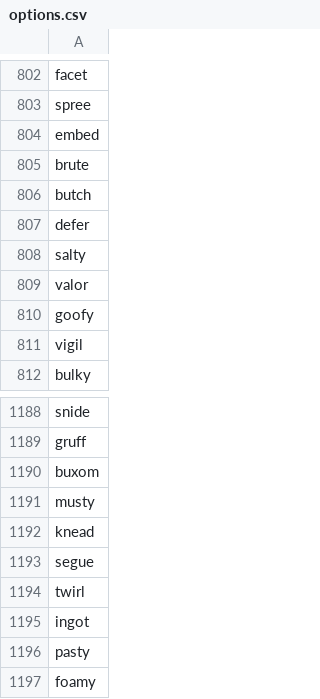
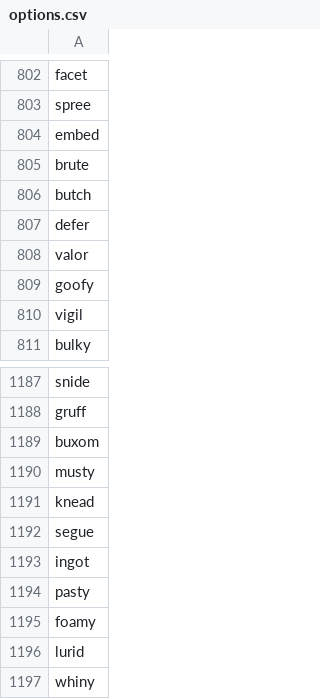
Before and after one commit to marksmiley/wordle-guesser, a CSV file: options.csv, drawn as a sheet; only a part is shown, gaps mark what is left out; the shorter side is filled out with more unchanged rows.

Commit message:
Update options.csv

```diff
--- a/options.csv
+++ b/options.csv
@@ -807,3 +807,2 @@ butch
 defer
-salty
 valor
@@ -1193,3 +1192,2 @@ knead
 segue
-twirl
 ingot
```
